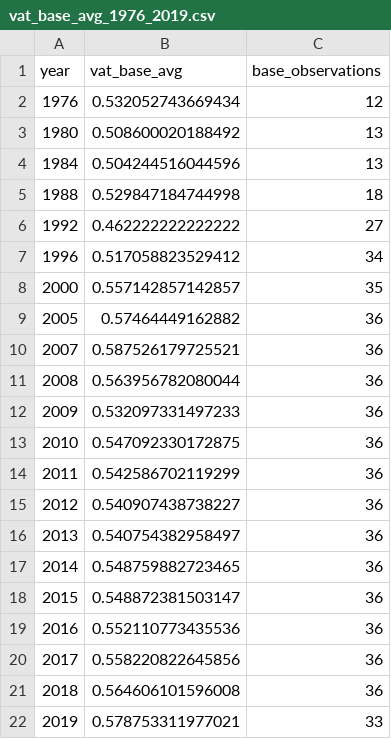
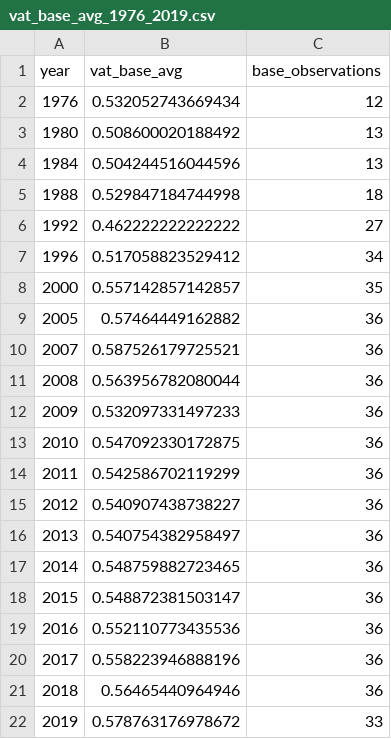
Before and after one commit to TaxFoundation/consumption-taxes, a CSV file: intermediate_outputs/base/vat_base_avg_1976_2019.csv, drawn as a sheet.

```diff
--- a/intermediate_outputs/base/vat_base_avg_1976_2019.csv
+++ b/intermediate_outputs/base/vat_base_avg_1976_2019.csv
@@ -19,4 +19,4 @@
 "2016",0.552110773435536,36
-"2017",0.558220822645856,36
-"2018",0.564606101596008,36
-"2019",0.578753311977021,33
+"2017",0.558223946888196,36
+"2018",0.56465440964946,36
+"2019",0.578763176978672,33
```
Also changed, not shown: intermediate_outputs/base/vat_base_1976_2019.csv, intermediate_outputs/base/vat_base_1985_2019.csv, 6 other files.
